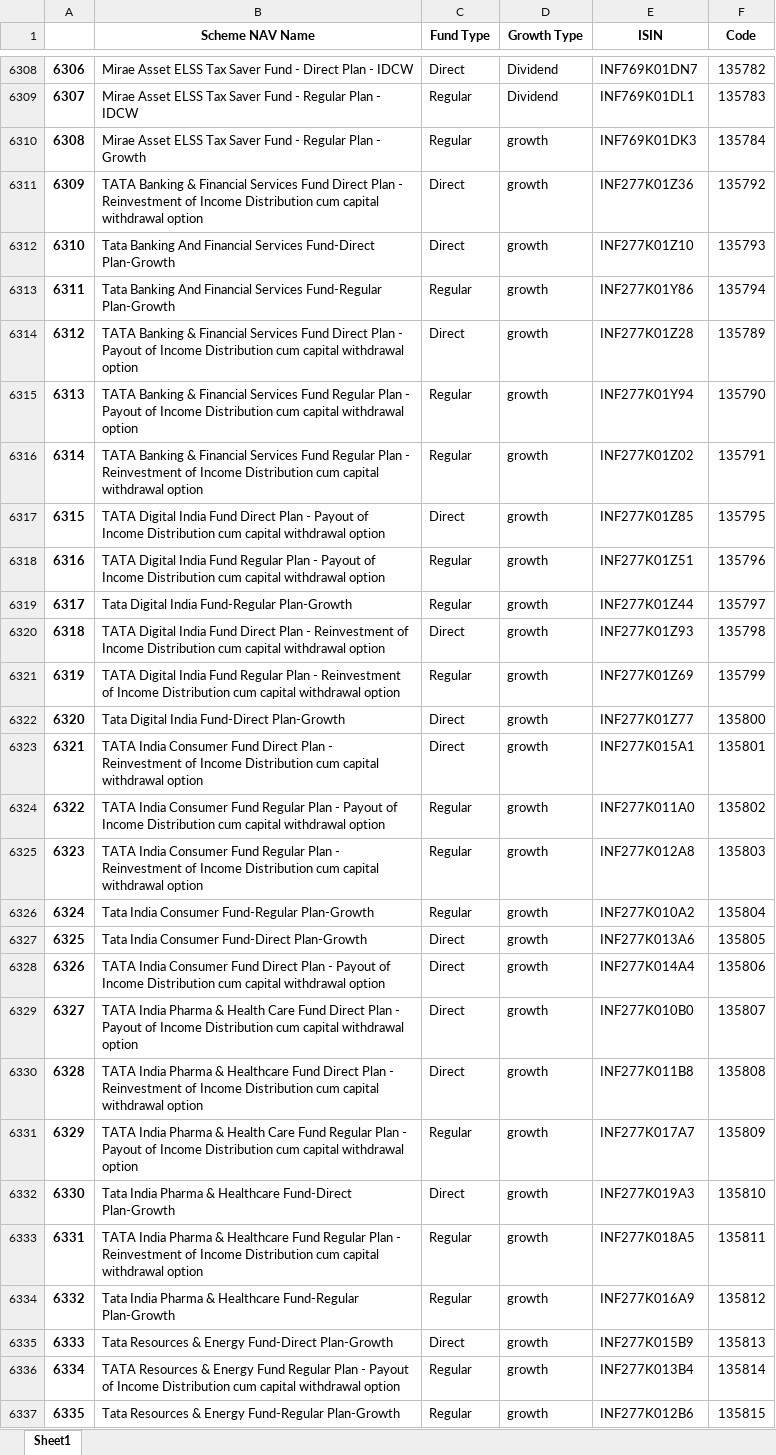
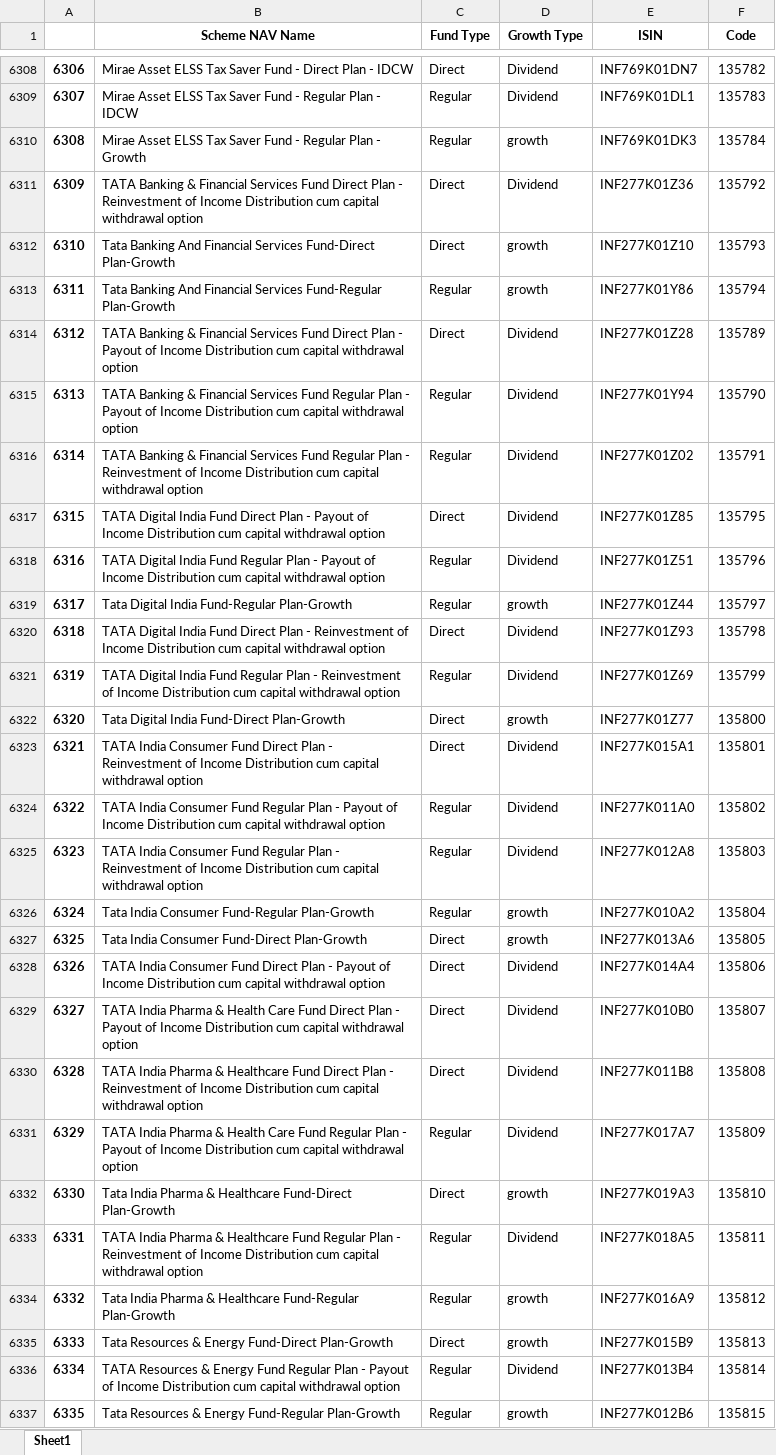
Before and after one commit to Rachit2105/ValueMetrics-Repo, an Excel workbook: Outfile.xlsx, sheet Sheet1, drawn as a sheet; only a part is shown, gaps mark what is left out; values as stored, in another font and other column widths than the file's, no borders; the diff covers the shown part only; the diff names each change by its address in the sheet, - before the commit and + after, or states it on an @@ line.

```diff
--- a/Outfile.xlsx (sheet Sheet1)
+++ b/Outfile.xlsx (sheet Sheet1)
-D6311 (Growth Type): growth
+D6311 (Growth Type): Dividend
-D6314:D6318 (Growth Type): growth
+D6314:D6318 (Growth Type): Dividend
-D6320:D6321 (Growth Type): growth
+D6320:D6321 (Growth Type): Dividend
-D6323:D6325 (Growth Type): growth
+D6323:D6325 (Growth Type): Dividend
-D6328:D6331 (Growth Type): growth
+D6328:D6331 (Growth Type): Dividend
-D6333 (Growth Type): growth
+D6333 (Growth Type): Dividend
-D6336 (Growth Type): growth
+D6336 (Growth Type): Dividend
```
Also changed, not shown: 470 edited cells elsewhere in this sheet, 1 other file.
